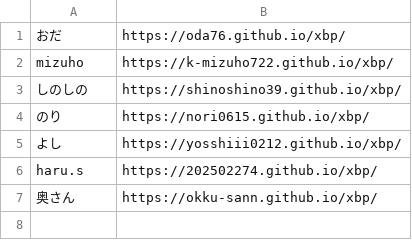
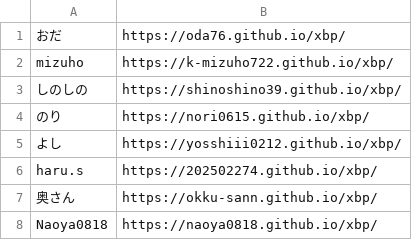
Before and after one commit to kuxbp/xbp, a CSV file: xbp2025/link/studentlink.csv, drawn as a sheet; the diff names each change by its address in the sheet, - before the commit and + after, or states it on an @@ line.

Commit message:
lk8

```diff
--- a/xbp2025/link/studentlink.csv
+++ b/xbp2025/link/studentlink.csv
+row 8: Naoya0818 | https://naoya0818.github.io/xbp/
```
